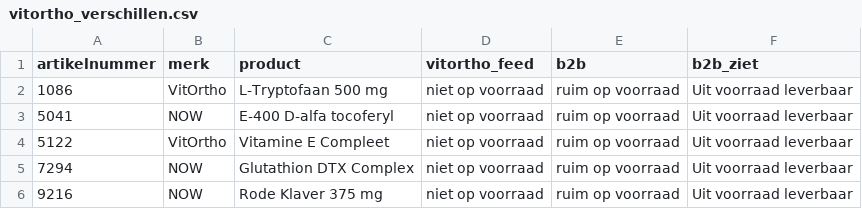
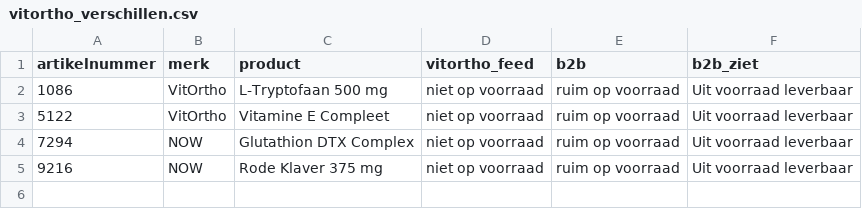
Before and after one commit to Maximillian-creator/vitortho-feed, a CSV file: vitortho_verschillen.csv, drawn as a sheet.

```diff
--- a/vitortho_verschillen.csv
+++ b/vitortho_verschillen.csv
@@ -2,3 +2,2 @@ artikelnummer,merk,product,vitortho_feed,b2b,b2b_ziet
 1086,VitOrtho,L-Tryptofaan 500 mg,niet op voorraad,ruim op voorraad,Uit voorraad leverbaar
-5041,NOW,E-400 D-alfa tocoferyl,niet op voorraad,ruim op voorraad,Uit voorraad leverbaar
 5122,VitOrtho,Vitamine E Compleet,niet op voorraad,ruim op voorraad,Uit voorraad leverbaar
```
Also changed, not shown: 1 other file.
